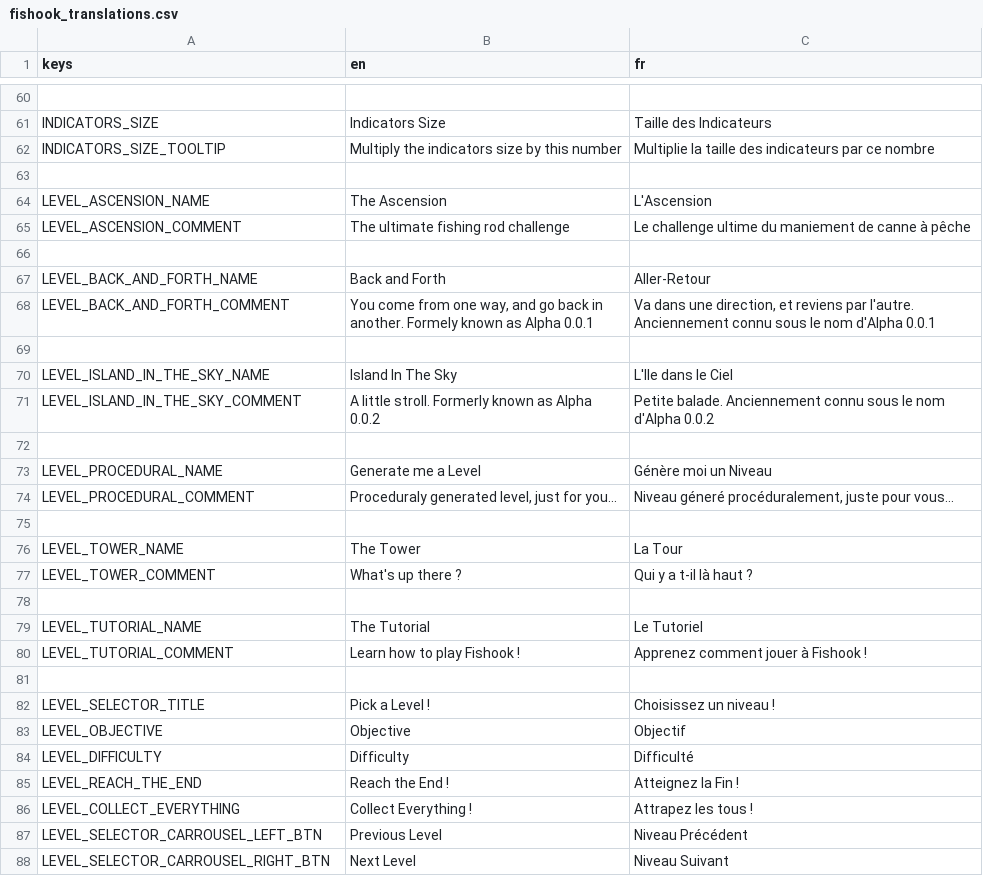
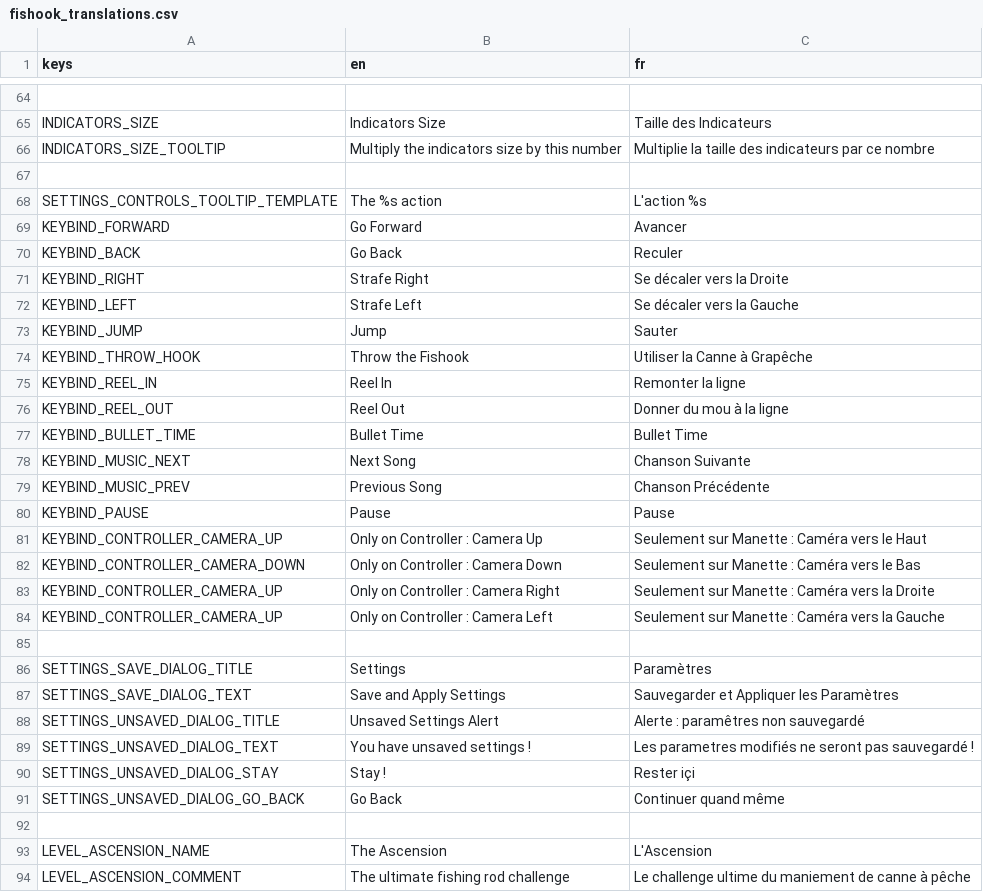
Before and after one commit to BlessedSleepSeeker/Fishook, a CSV file: fishook/translations/fishook_translations.csv, drawn as a sheet; only a part is shown, gaps mark what is left out; the shorter side is filled out with more unchanged rows; the diff covers the shown part only.

Commit message:
Finished translation in French

```diff
--- a/fishook/translations/fishook_translations.csv
+++ b/fishook/translations/fishook_translations.csv
@@ -63,2 +67,27 @@ INDICATORS_SIZE_TOOLTIP,"Multiply the indicators size by this number","Multiplie
 
+SETTINGS_CONTROLS_TOOLTIP_TEMPLATE,"The %s action","L'action %s"
+KEYBIND_FORWARD,"Go Forward","Avancer"
+KEYBIND_BACK,"Go Back","Reculer"
+KEYBIND_RIGHT,"Strafe Right","Se décaler vers la Droite"
+KEYBIND_LEFT,"Strafe Left","Se décaler vers la Gauche"
+KEYBIND_JUMP,"Jump","Sauter"
+KEYBIND_THROW_HOOK,"Throw the Fishook","Utiliser la Canne à Grapêche"
+KEYBIND_REEL_IN,"Reel In","Remonter la ligne"
+KEYBIND_REEL_OUT,"Reel Out","Donner du mou à la ligne"
+KEYBIND_BULLET_TIME,"Bullet Time","Bullet Time"
+KEYBIND_MUSIC_NEXT,"Next Song","Chanson Suivante"
+KEYBIND_MUSIC_PREV,"Previous Song","Chanson Précédente"
+KEYBIND_PAUSE,"Pause","Pause"
+KEYBIND_CONTROLLER_CAMERA_UP,"Only on Controller : Camera Up","Seulement sur Manette : Caméra vers le Haut"
+KEYBIND_CONTROLLER_CAMERA_DOWN,"Only on Controller : Camera Down","Seulement sur Manette : Caméra vers le Bas"
+KEYBIND_CONTROLLER_CAMERA_UP,"Only on Controller : Camera Right","Seulement sur Manette : Caméra vers la Droite"
+KEYBIND_CONTROLLER_CAMERA_UP,"Only on Controller : Camera Left","Seulement sur Manette : Caméra vers la Gauche"
+
+SETTINGS_SAVE_DIALOG_TITLE,"Settings","Paramètres"
+SETTINGS_SAVE_DIALOG_TEXT,"Save and Apply Settings","Sauvegarder et Appliquer les Paramètres"
+SETTINGS_UNSAVED_DIALOG_TITLE,"Unsaved Settings Alert","Alerte : paramêtres non sauvegardé"
+SETTINGS_UNSAVED_DIALOG_TEXT,"You have unsaved settings !","Les parametres modifiés ne seront pas sauvegardé !"
+SETTINGS_UNSAVED_DIALOG_STAY,"Stay !","Rester içi"
+SETTINGS_UNSAVED_DIALOG_GO_BACK,"Go Back","Continuer quand même"
+
 LEVEL_ASCENSION_NAME,"The Ascension","L'Ascension"
```
Also changed, not shown: 4 added rows and 3 edited cells elsewhere in this file, 7 other files.
